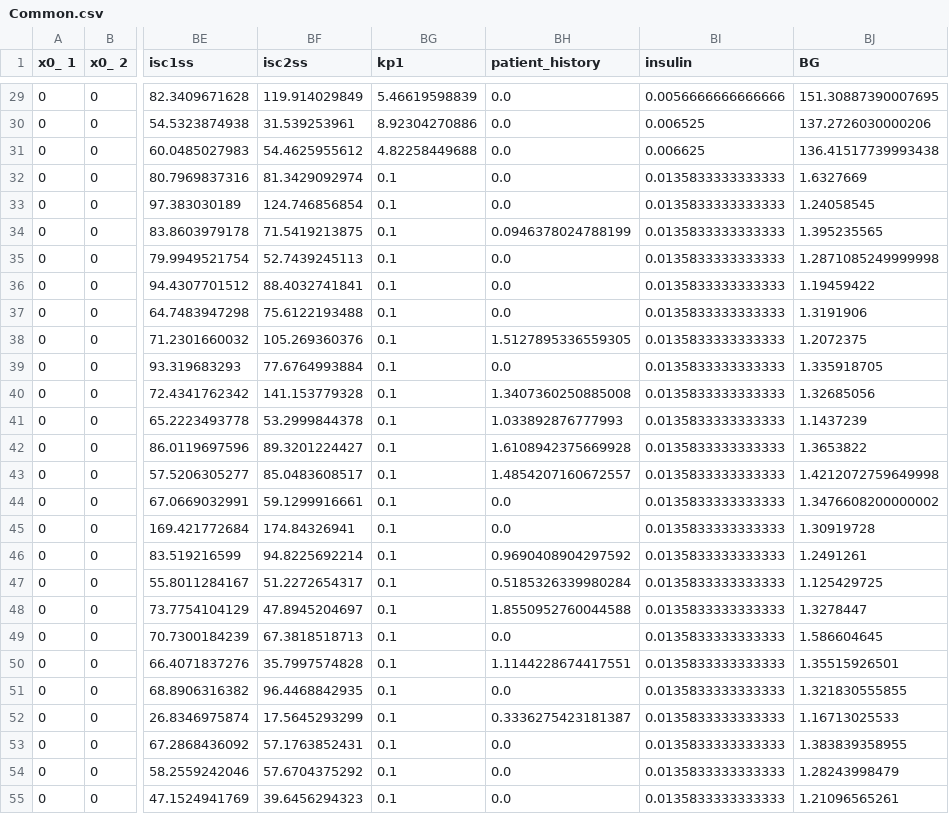
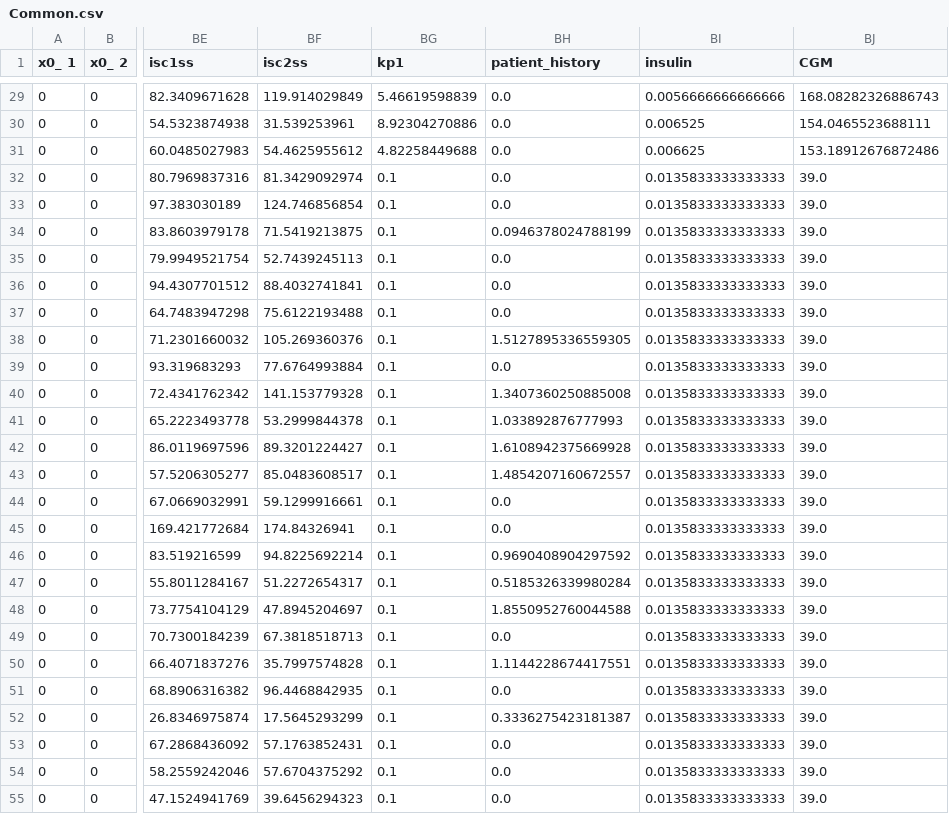
Before and after one commit to LorinczArpad/GlucoseSimulation, a CSV file: Results/Common.csv, drawn as a sheet; only a part is shown, gaps mark what is left out; the diff covers the shown part only; the diff names each change by its address in the sheet, - before the commit and + after, or states it on an @@ line.

```diff
--- a/Results/Common.csv
+++ b/Results/Common.csv
-BJ1: BG
+BJ1: CGM
-BJ29 (CGM): 151.30887390007695
+BJ29 (CGM): 168.08282326886743
-BJ30 (CGM): 137.2726030000206
+BJ30 (CGM): 154.0465523688111
-BJ31 (CGM): 136.41517739993438
+BJ31 (CGM): 153.18912676872486
-BJ32 (CGM): 1.6327669
+BJ32 (CGM): 39.0
-BJ33 (CGM): 1.24058545
+BJ33 (CGM): 39.0
-BJ34 (CGM): 1.395235565
+BJ34 (CGM): 39.0
-BJ35 (CGM): 1.2871085249999998
+BJ35 (CGM): 39.0
-BJ36 (CGM): 1.19459422
+BJ36 (CGM): 39.0
-BJ37 (CGM): 1.3191906
+BJ37 (CGM): 39.0
-BJ38 (CGM): 1.2072375
+BJ38 (CGM): 39.0
-BJ39 (CGM): 1.335918705
+BJ39 (CGM): 39.0
-BJ40 (CGM): 1.32685056
+BJ40 (CGM): 39.0
-BJ41 (CGM): 1.1437239
+BJ41 (CGM): 39.0
-BJ42 (CGM): 1.3653822
+BJ42 (CGM): 39.0
-BJ43 (CGM): 1.4212072759649998
+BJ43 (CGM): 39.0
-BJ44 (CGM): 1.3476608200000002
+BJ44 (CGM): 39.0
-BJ45 (CGM): 1.30919728
+BJ45 (CGM): 39.0
-BJ46 (CGM): 1.2491261
+BJ46 (CGM): 39.0
-BJ47 (CGM): 1.125429725
+BJ47 (CGM): 39.0
-BJ48 (CGM): 1.3278447
+BJ48 (CGM): 39.0
-BJ49 (CGM): 1.586604645
+BJ49 (CGM): 39.0
-BJ50 (CGM): 1.35515926501
+BJ50 (CGM): 39.0
-BJ51 (CGM): 1.321830555855
+BJ51 (CGM): 39.0
-BJ52 (CGM): 1.16713025533
+BJ52 (CGM): 39.0
-BJ53 (CGM): 1.383839358955
+BJ53 (CGM): 39.0
-BJ54 (CGM): 1.28243998479
+BJ54 (CGM): 39.0
-BJ55 (CGM): 1.21096565261
+BJ55 (CGM): 39.0
```
Also changed, not shown: 71 edited cells elsewhere in this file, 7 other files.
